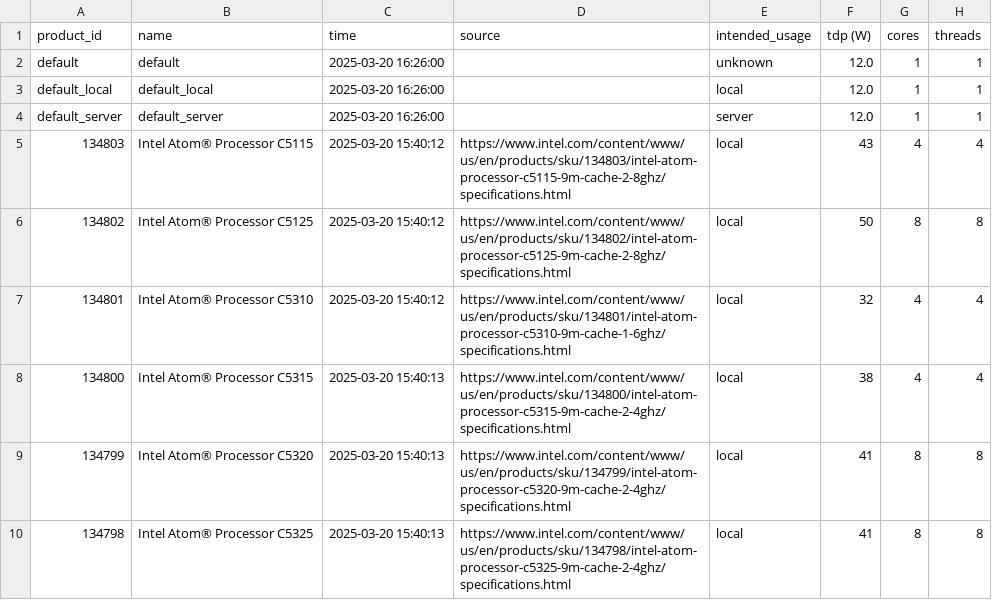
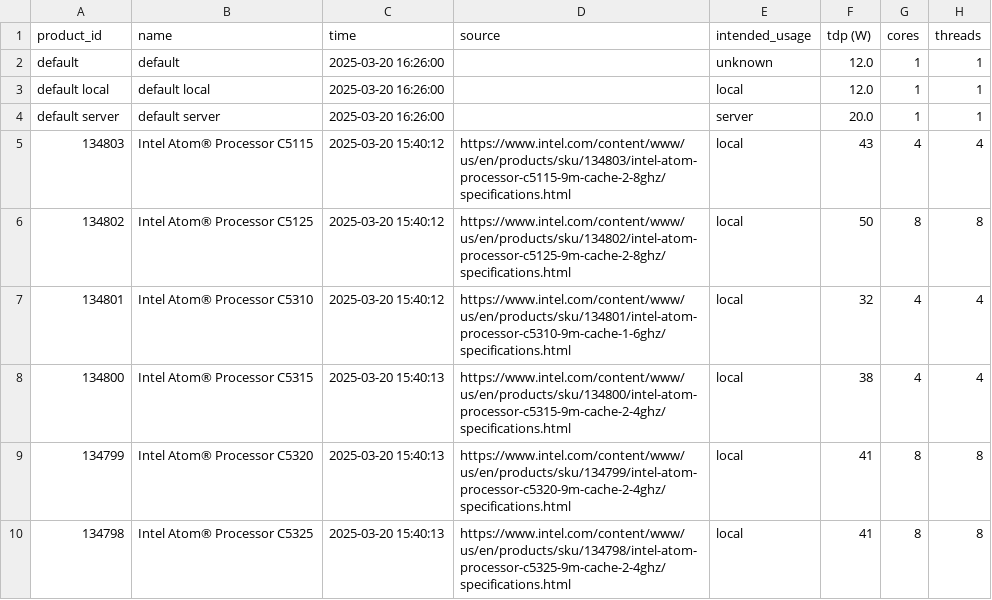
Before and after one commit to nextflow-io/nf-co2footprint, a CSV file: plugins/nf-co2footprint/src/resources/CPU_TDP.csv, drawn as a sheet; only a part is shown.

Commit message:
chore: Added defaults for local and server to visualize the future presence of these values
Signed-off-by: JosuaCarl <josua.carl@uni-tuebingen.de>

```diff
--- a/plugins/nf-co2footprint/src/resources/CPU_TDP.csv
+++ b/plugins/nf-co2footprint/src/resources/CPU_TDP.csv
@@ -2,4 +2,4 @@ product_id,name,time,source,intended_usage,tdp (W),cores,threads
 default,default,2025-03-20 16:26:00,,unknown,12.0,1,1
-default_local,default_local,2025-03-20 16:26:00,,local,12.0,1,1
-default_server,default_server,2025-03-20 16:26:00,,server,12.0,1,1
+default local,default local,2025-03-20 16:26:00,,local,12.0,1,1
+default server,default server,2025-03-20 16:26:00,,server,20.0,1,1
 134803,Intel Atom® Processor C5115,2025-03-20 15:40:12,https://www.intel.com/content/www/us/en/products/sku/134803/intel-atom-processor-c5115-9m-cache-2-8ghz/specifications.html,local,43,4,4
```
